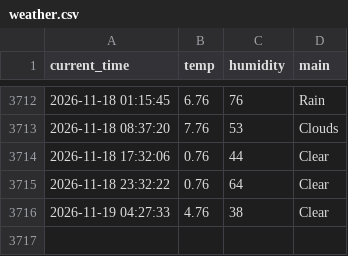
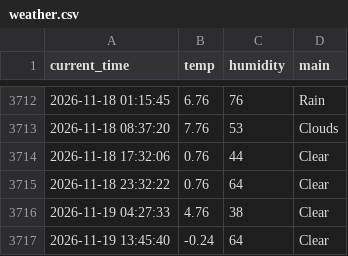
Before and after one commit to nayeho/weather_5m, a CSV file: weather.csv, drawn as a sheet; only a part is shown, gaps mark what is left out.

```diff
--- a/weather.csv
+++ b/weather.csv
@@ -3716 +3716,2 @@ current_time,temp,humidity,main
 2026-11-19 04:27:33,4.76,38,Clear
+2026-11-19 13:45:40,-0.24,64,Clear
```
